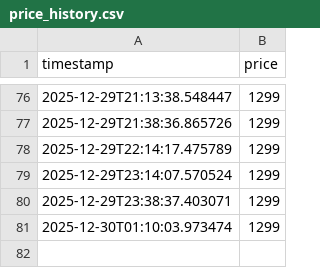
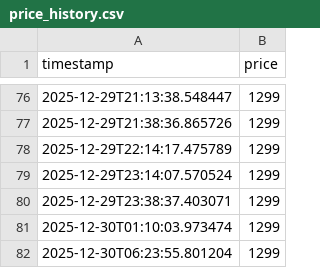
Before and after one commit to rakzeh/price-tracker, a CSV file: price_history.csv, drawn as a sheet; only a part is shown, gaps mark what is left out.

Commit message:
Update price

```diff
--- a/price_history.csv
+++ b/price_history.csv
@@ -81 +81,2 @@ timestamp,price
 2025-12-30T01:10:03.973474,1299
+2025-12-30T06:23:55.801204,1299
```
